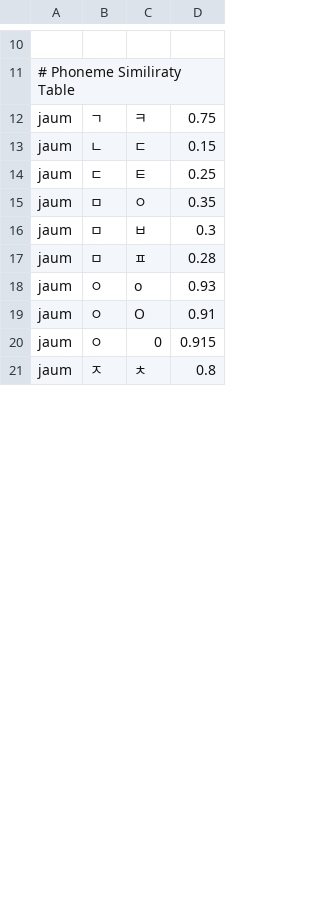
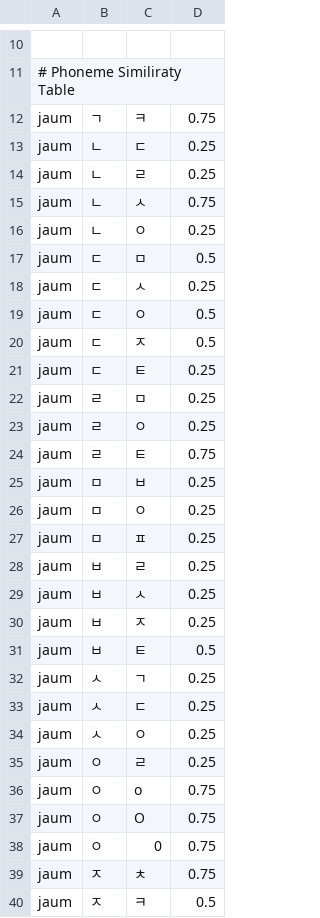
Before and after one commit to deepguider/DeepGuider, a CSV file: bin/dg_hangeul_weights.csv, drawn as a sheet; only a part is shown, gaps mark what is left out; addresses are those after the commit; the diff covers the shown part only; the diff names each change by its address in the sheet, - before the commit and + after, or states it on an @@ line.

Commit message:
[ocr] Update the similarity weights

```diff
--- a/bin/dg_hangeul_weights.csv
+++ b/bin/dg_hangeul_weights.csv
-D13: 0.15
+D13: 0.25
+row 14: jaum | ㄴ | ㄹ | 0.25
+row 15: jaum | ㄴ | ㅅ | 0.75
+row 16: jaum | ㄴ | ㅇ | 0.25
+row 17: jaum | ㄷ | ㅁ | 0.5
+row 18: jaum | ㄷ | ㅅ | 0.25
+row 19: jaum | ㄷ | ㅇ | 0.5
+row 20: jaum | ㄷ | ㅈ | 0.5
+row 22: jaum | ㄹ | ㅁ | 0.25
-B23: ㅁ
+B23: ㄹ
-D23: 0.35
+D23: 0.25
+row 24: jaum | ㄹ | ㅌ | 0.75
-D25: 0.3
+D25: 0.25
+row 26: jaum | ㅁ | ㅇ | 0.25
-D27: 0.28
+D27: 0.25
+row 28: jaum | ㅂ | ㄹ | 0.25
+row 29: jaum | ㅂ | ㅅ | 0.25
+row 30: jaum | ㅂ | ㅈ | 0.25
+row 31: jaum | ㅂ | ㅌ | 0.5
+row 32: jaum | ㅅ | ㄱ | 0.25
+row 33: jaum | ㅅ | ㄷ | 0.25
+row 34: jaum | ㅅ | ㅇ | 0.25
+row 35: jaum | ㅇ | ㄹ | 0.25
-D36: 0.93
+D36: 0.75
-D37: 0.91
+D37: 0.75
-D38: 0.915
+D38: 0.75
-D39: 0.8
+D39: 0.75
+row 40: jaum | ㅈ | ㅋ | 0.5
```
Also changed, not shown: 15 added rows and 12 edited cells elsewhere in this file.
